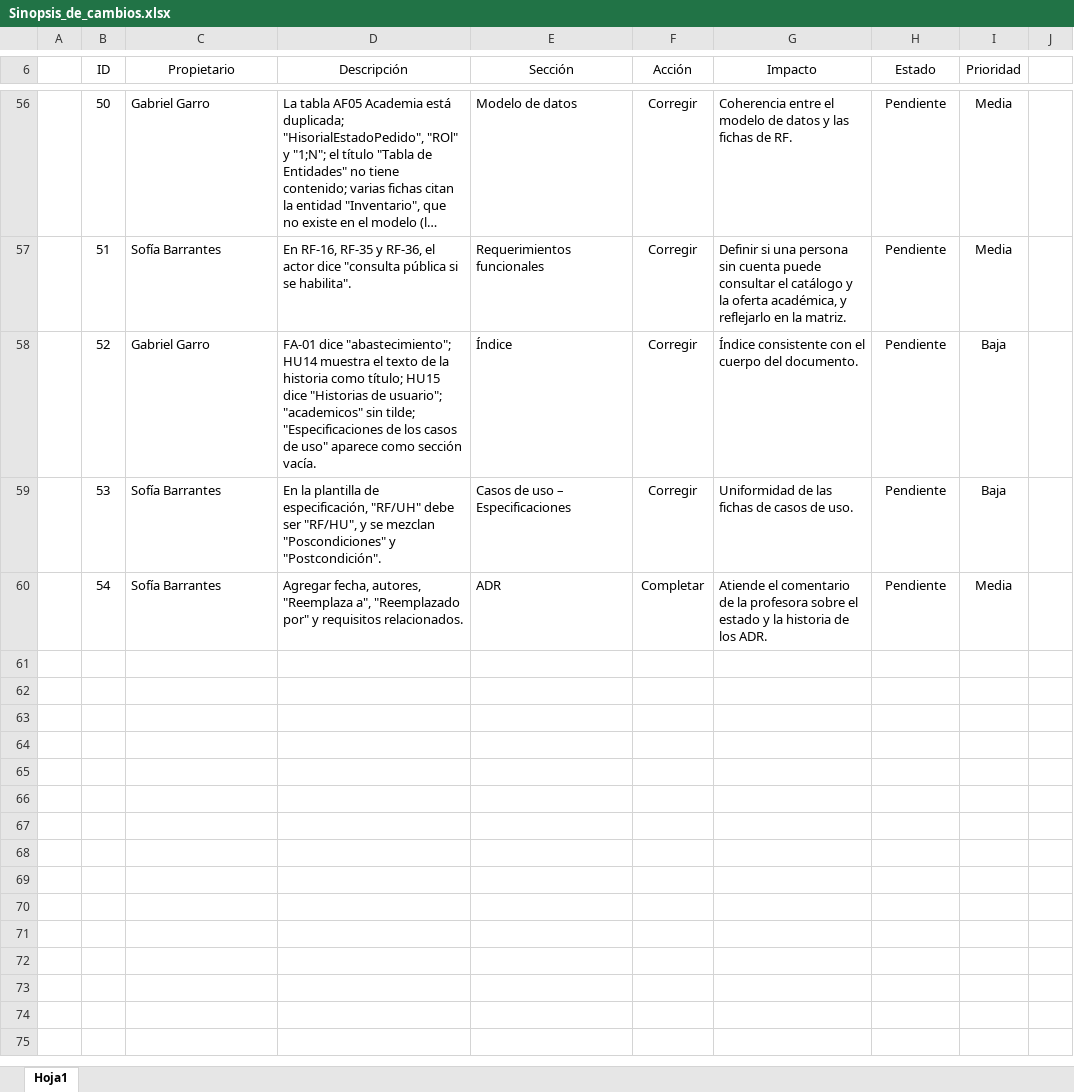
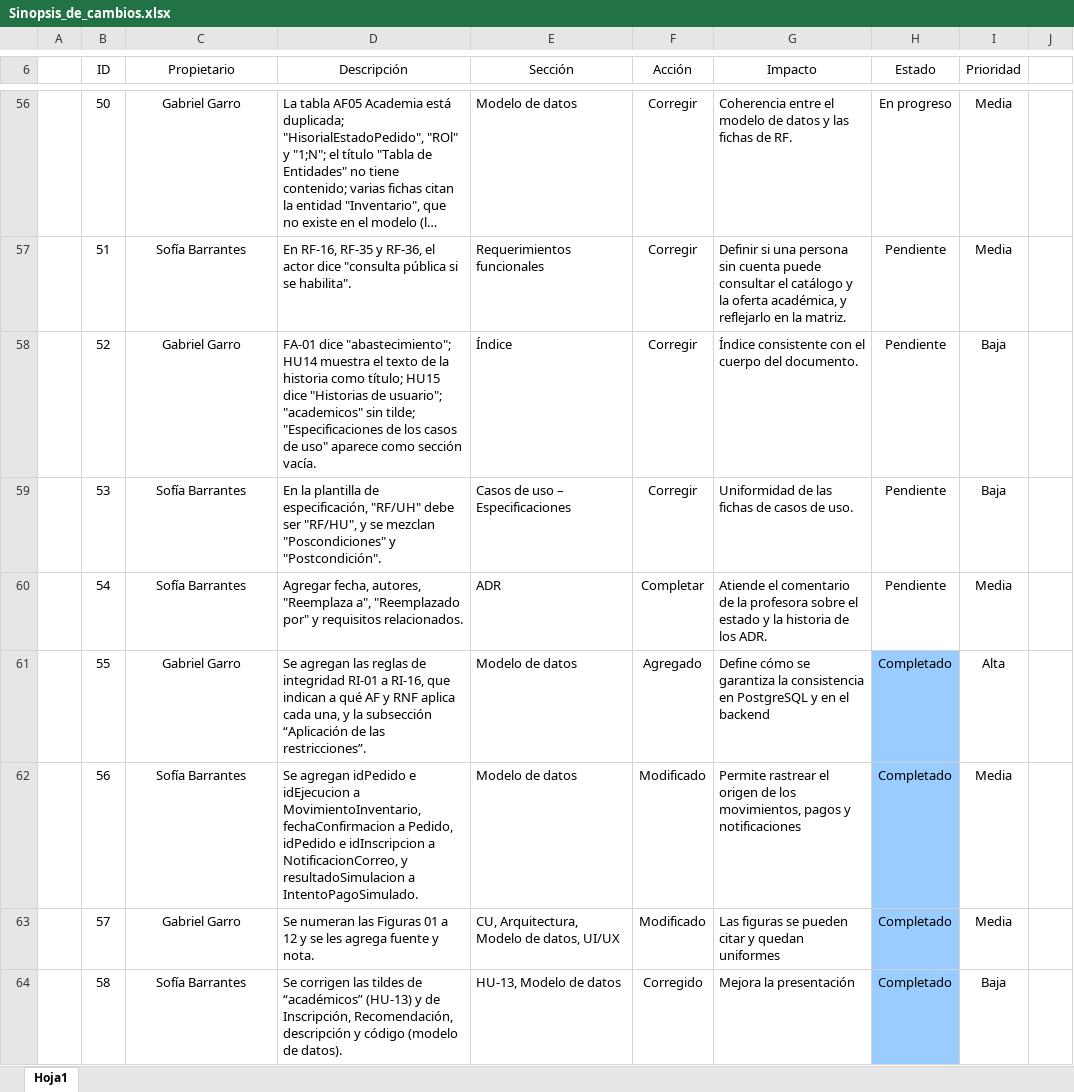
Before and after one commit to GGarro23/Proyecto-Diseno, an Excel workbook: docs/Sinopsis_de_cambios.xlsx, sheet Hoja1, drawn as a sheet; only a part is shown, gaps mark what is left out; long unchanged cells end in …; values as stored, in another font and other column widths than the file's, no borders; conditional formats not drawn; the diff covers the shown part only; the diff names each change by its address in the sheet, - before the commit and + after, or states it on an @@ line.

```diff
--- a/docs/Sinopsis_de_cambios.xlsx (sheet Hoja1)
+++ b/docs/Sinopsis_de_cambios.xlsx (sheet Hoja1)
-C56:C60 alignment: left
+C56:C60 alignment: center
-H56 (Estado): Pendiente
+H56 (Estado): En progreso
+row 61:  | 55 | Gabriel Garro | Se agregan las reglas de integridad RI-01 a RI-16, que indican a qué AF y RNF aplica cada una, y la subsección “Aplicación de las restricciones”. | Modelo de datos | Agregado | Define cómo se garantiza la consistencia en PostgreSQL y en el backend | Completado | Alta
+row 62:  | 56 | Sofía Barrantes | Se agregan idPedido e idEjecucion a MovimientoInventario, fechaConfirmacion a Pedido, idPedido e idInscripcion a NotificacionCorreo, y resultadoSimulacion a IntentoPagoSimulado. | Modelo de datos | Modificado | Permite rastrear el origen de los movimientos, pagos y notificaciones | Completado | Media
+row 63:  | 57 | Gabriel Garro | Se numeran las Figuras 01 a 12 y se les agrega fuente y nota. | CU, Arquitectura, Modelo de datos, UI/UX | Modificado | Las figuras se pueden citar y quedan uniformes | Completado | Media
+row 64:  | 58 | Sofía Barrantes | Se corrigen las tildes de “académicos” (HU-13) y de Inscripción, Recomendación, descripción y código (modelo de datos). | HU-13, Modelo de datos | Corregido | Mejora la presentación | Completado | Baja
```
Also changed, not shown: 10 edited cells and cell formats elsewhere in this sheet.
